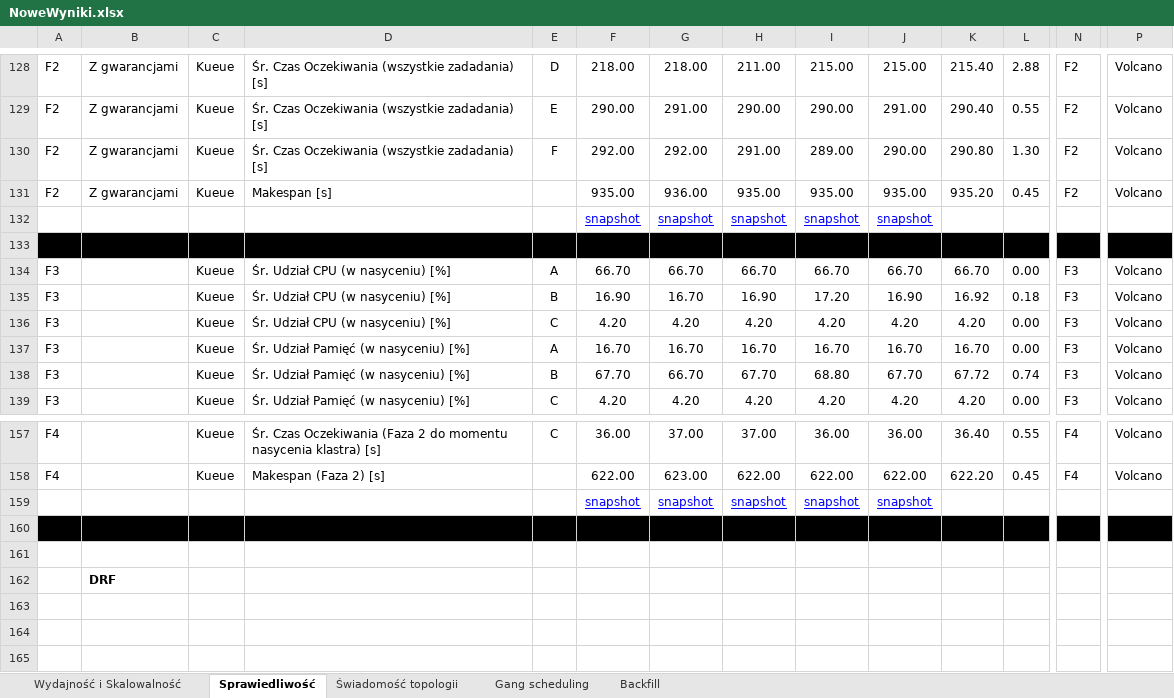
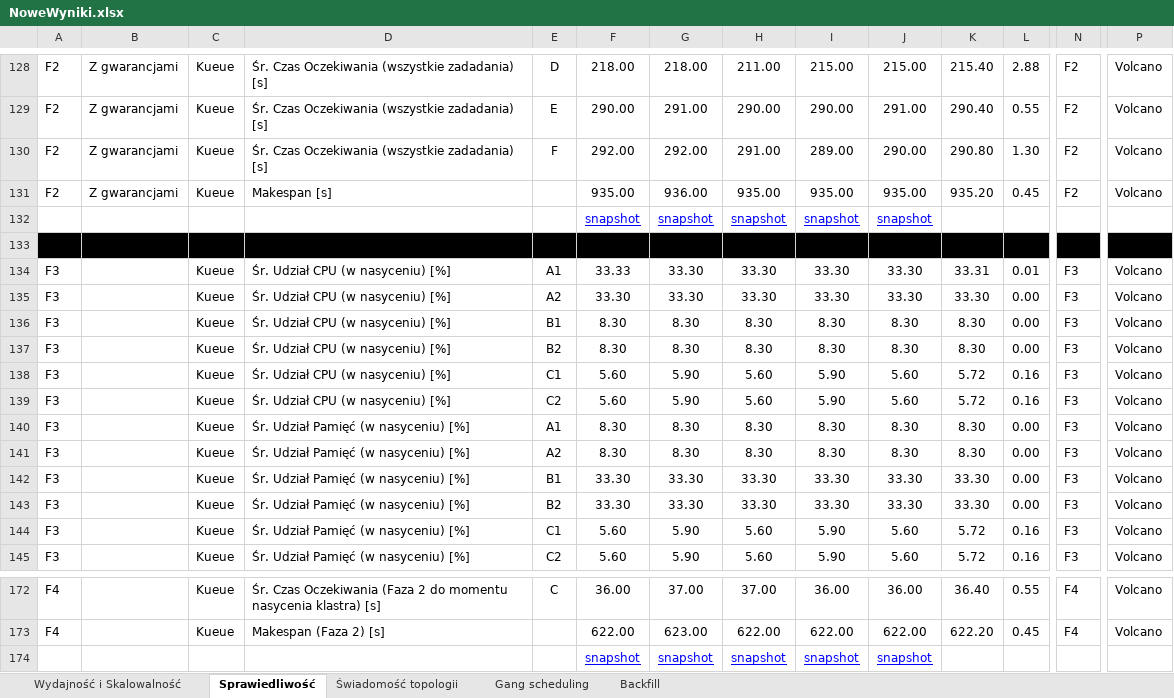
Before and after one commit to MSSkowron/knavigator, an Excel workbook: wyniki/NoweWyniki.xlsx, sheet Sprawiedliwość, drawn as a sheet; only a part is shown, gaps mark what is left out; values as stored, in another font and other column widths than the file's, no borders; charts and pictures not drawn; removed rows and columns are numbered as before the commit, all else as after; rows hold the shown columns only; the diff covers the shown part only; the diff names each change by its address in the sheet, - before the commit and + after, or states it on an @@ line.

```diff
--- a/wyniki/NoweWyniki.xlsx (sheet Sprawiedliwość)
+++ b/wyniki/NoweWyniki.xlsx (sheet Sprawiedliwość)
-row 134: F3 |  | Kueue | Śr. Udział CPU (w nasyceniu) [%] | A | 66.70 | 66.70 | 66.70 | 66.70 | 66.70 | 66.70 | 0.00 | F3 | Volcano
-row 135: F3 |  | Kueue | Śr. Udział CPU (w nasyceniu) [%] | B | 16.90 | 16.70 | 16.90 | 17.20 | 16.90 | 16.92 | 0.18 | F3 | Volcano
-row 136: F3 |  | Kueue | Śr. Udział CPU (w nasyceniu) [%] | C | 4.20 | 4.20 | 4.20 | 4.20 | 4.20 | 4.20 | 0.00 | F3 | Volcano
-row 137: F3 |  | Kueue | Śr. Udział Pamięć (w nasyceniu) [%] | A | 16.70 | 16.70 | 16.70 | 16.70 | 16.70 | 16.70 | 0.00 | F3 | Volcano
-row 138: F3 |  | Kueue | Śr. Udział Pamięć (w nasyceniu) [%] | B | 67.70 | 66.70 | 67.70 | 68.80 | 67.70 | 67.72 | 0.74 | F3 | Volcano
-row 139: F3 |  | Kueue | Śr. Udział Pamięć (w nasyceniu) [%] | C | 4.20 | 4.20 | 4.20 | 4.20 | 4.20 | 4.20 | 0.00 | F3 | Volcano
+row 134: F3 |  | Kueue | Śr. Udział CPU (w nasyceniu) [%] | A1 | 33.33 | 33.30 | 33.30 | 33.30 | 33.30 | 33.31 | 0.01 | F3 | Volcano
+row 135: F3 |  | Kueue | Śr. Udział CPU (w nasyceniu) [%] | A2 | 33.30 | 33.30 | 33.30 | 33.30 | 33.30 | 33.30 | 0.00 | F3 | Volcano
+row 136: F3 |  | Kueue | Śr. Udział CPU (w nasyceniu) [%] | B1 | 8.30 | 8.30 | 8.30 | 8.30 | 8.30 | 8.30 | 0.00 | F3 | Volcano
+row 137: F3 |  | Kueue | Śr. Udział CPU (w nasyceniu) [%] | B2 | 8.30 | 8.30 | 8.30 | 8.30 | 8.30 | 8.30 | 0.00 | F3 | Volcano
+row 138: F3 |  | Kueue | Śr. Udział CPU (w nasyceniu) [%] | C1 | 5.60 | 5.90 | 5.60 | 5.90 | 5.60 | 5.72 | 0.16 | F3 | Volcano
+row 139: F3 |  | Kueue | Śr. Udział CPU (w nasyceniu) [%] | C2 | 5.60 | 5.90 | 5.60 | 5.90 | 5.60 | 5.72 | 0.16 | F3 | Volcano
+row 140: F3 |  | Kueue | Śr. Udział Pamięć (w nasyceniu) [%] | A1 | 8.30 | 8.30 | 8.30 | 8.30 | 8.30 | 8.30 | 0.00 | F3 | Volcano
+row 141: F3 |  | Kueue | Śr. Udział Pamięć (w nasyceniu) [%] | A2 | 8.30 | 8.30 | 8.30 | 8.30 | 8.30 | 8.30 | 0.00 | F3 | Volcano
+row 142: F3 |  | Kueue | Śr. Udział Pamięć (w nasyceniu) [%] | B1 | 33.30 | 33.30 | 33.30 | 33.30 | 33.30 | 33.30 | 0.00 | F3 | Volcano
+row 143: F3 |  | Kueue | Śr. Udział Pamięć (w nasyceniu) [%] | B2 | 33.30 | 33.30 | 33.30 | 33.30 | 33.30 | 33.30 | 0.00 | F3 | Volcano
+row 144: F3 |  | Kueue | Śr. Udział Pamięć (w nasyceniu) [%] | C1 | 5.60 | 5.90 | 5.60 | 5.90 | 5.60 | 5.72 | 0.16 | F3 | Volcano
+row 145: F3 |  | Kueue | Śr. Udział Pamięć (w nasyceniu) [%] | C2 | 5.60 | 5.90 | 5.60 | 5.90 | 5.60 | 5.72 | 0.16 | F3 | Volcano
-row 160: (empty)
-row 161: (empty)
-row 162:  | DRF
```
Also changed, not shown: 19 added rows, 10 removed rows and 43 edited cells elsewhere in this sheet, formulas that keep their value, charts or pictures, 1 other file.
